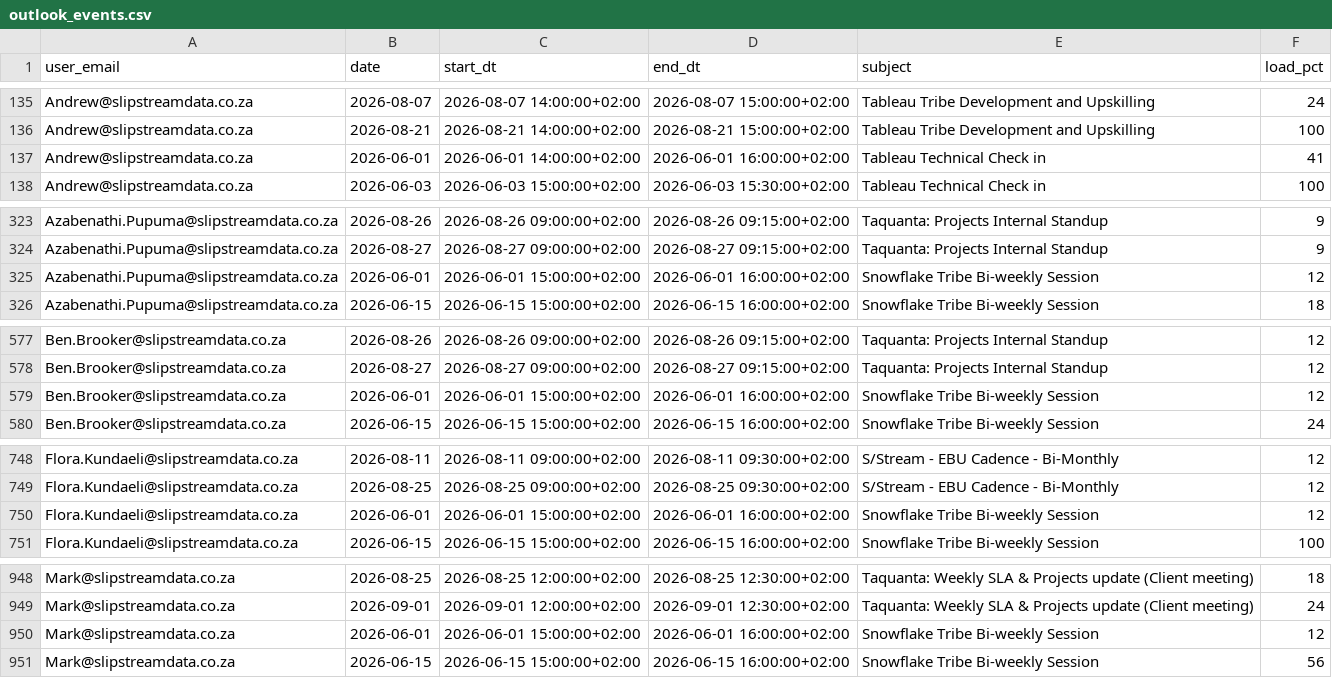
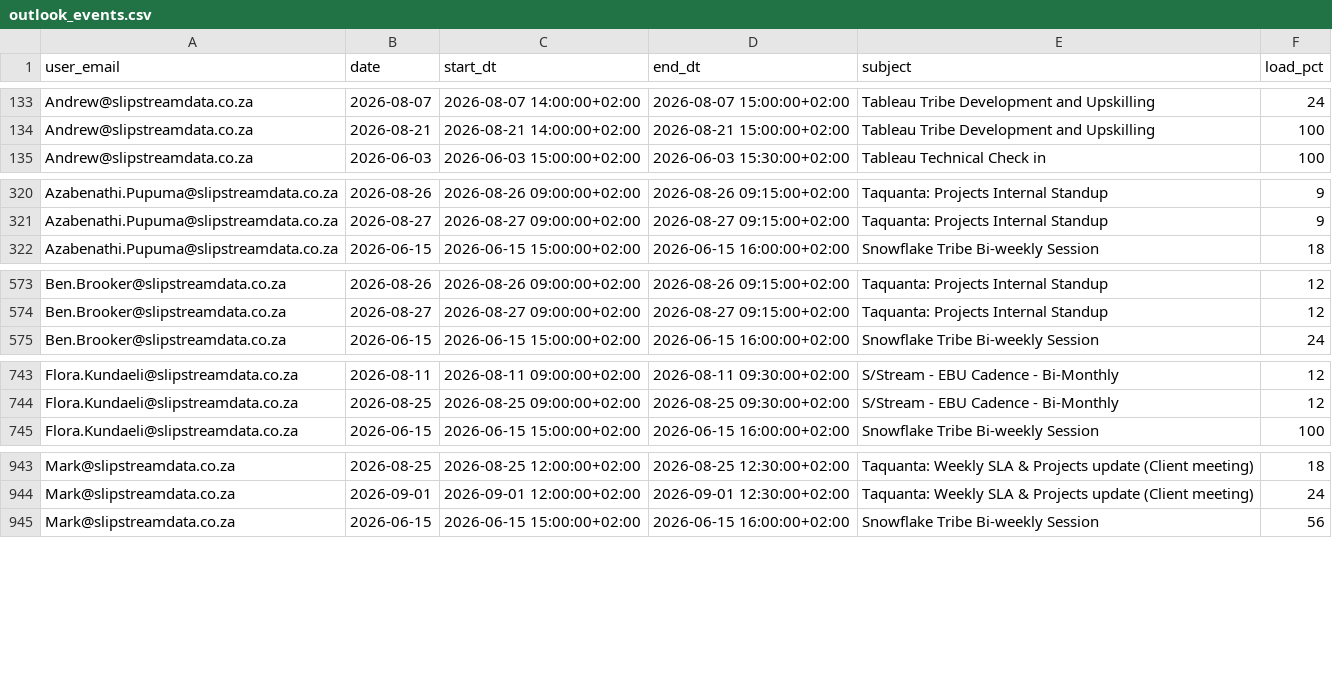
Before and after one commit to ThandoCalana/resource_scheduling, a CSV file: data/outlook_events.csv, drawn as a sheet; only a part is shown, gaps mark what is left out; removed rows and columns are numbered as before the commit, all else as after; the diff covers the shown part only; the diff names each change by its address in the sheet, - before the commit and + after, or states it on an @@ line.

```diff
--- a/data/outlook_events.csv
+++ b/data/outlook_events.csv
-row 137: Andrew@slipstreamdata.co.za | 2026-06-01 | 2026-06-01 14:00:00+02:00 | 2026-06-01 16:00:00+02:00 | Tableau Technical Check in | 41
-row 325: Azabenathi.Pupuma@slipstreamdata.co.za | 2026-06-01 | 2026-06-01 15:00:00+02:00 | 2026-06-01 16:00:00+02:00 | Snowflake Tribe Bi-weekly Session | 12
-row 579: Ben.Brooker@slipstreamdata.co.za | 2026-06-01 | 2026-06-01 15:00:00+02:00 | 2026-06-01 16:00:00+02:00 | Snowflake Tribe Bi-weekly Session | 12
-row 750: Flora.Kundaeli@slipstreamdata.co.za | 2026-06-01 | 2026-06-01 15:00:00+02:00 | 2026-06-01 16:00:00+02:00 | Snowflake Tribe Bi-weekly Session | 12
-row 950: Mark@slipstreamdata.co.za | 2026-06-01 | 2026-06-01 15:00:00+02:00 | 2026-06-01 16:00:00+02:00 | Snowflake Tribe Bi-weekly Session | 12
```
Also changed, not shown: 6 added rows, 14 removed rows and 38 edited cells elsewhere in this file.
